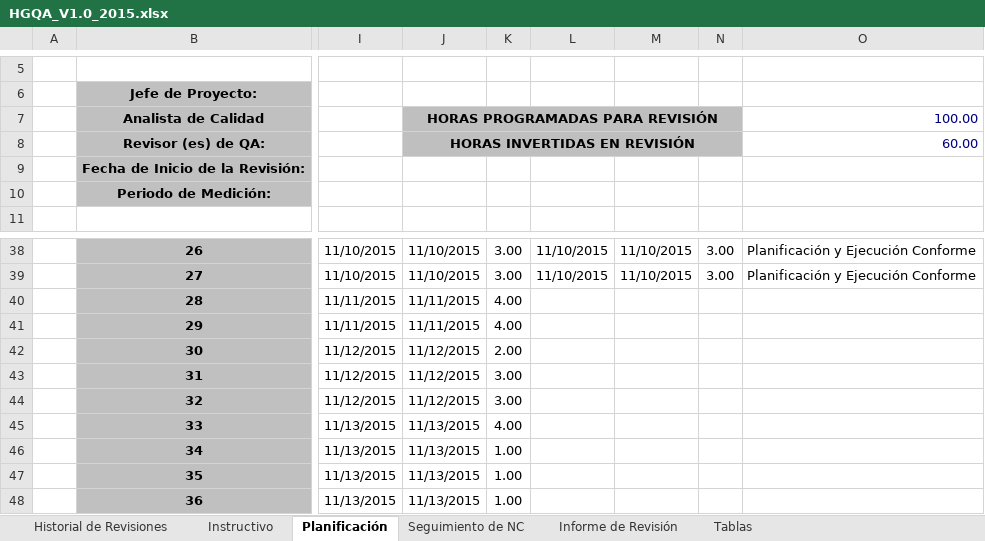
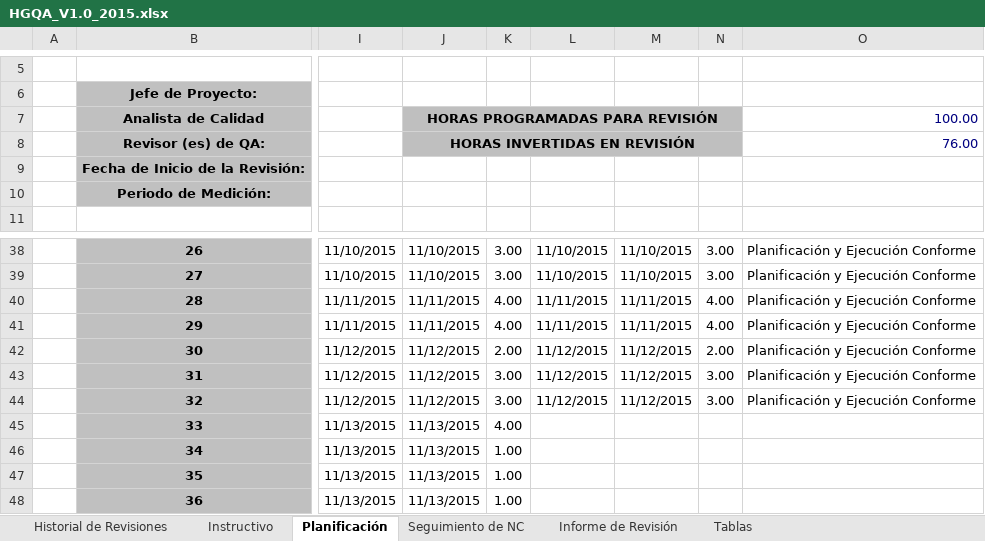
Before and after one commit to lowrider80/UTP-GPS-ALARM, an Excel workbook: Area_de_Proceso-_PPQA/HGQA/HGQA_V1.0_2015.xlsx, sheet Planificación, drawn as a sheet; only a part is shown, gaps mark what is left out; values as stored, in another font and other column widths than the file's, no borders; the diff names each change by its address in the sheet, - before the commit and + after, or states it on an @@ line.

Commit message:
Herramienta de Gestión QA del Producto
Actualización de fechas

```diff
--- a/Area_de_Proceso-_PPQA/HGQA/HGQA_V1.0_2015.xlsx (sheet Planificación)
+++ b/Area_de_Proceso-_PPQA/HGQA/HGQA_V1.0_2015.xlsx (sheet Planificación)
-O8: 60.00
+O8: 76.00
-L40:L41: (empty)
+L40:L41: 11/11/2015
-M40:M41: (empty)
+M40:M41: 11/11/2015
-N40:N41: (empty)
+N40:N41: 4.00
-O40:O44: (empty)
+O40:O44: Planificación y Ejecución Conforme
-L42:L44: (empty)
+L42:L44: 11/12/2015
-M42:M44: (empty)
+M42:M44: 11/12/2015
-N42: (empty)
+N42: 2.00
-N43:N44: (empty)
+N43:N44: 3.00
```
Also changed, not shown: sheet Seguimiento de NC, sheet Informe de Revisión, charts or pictures.
